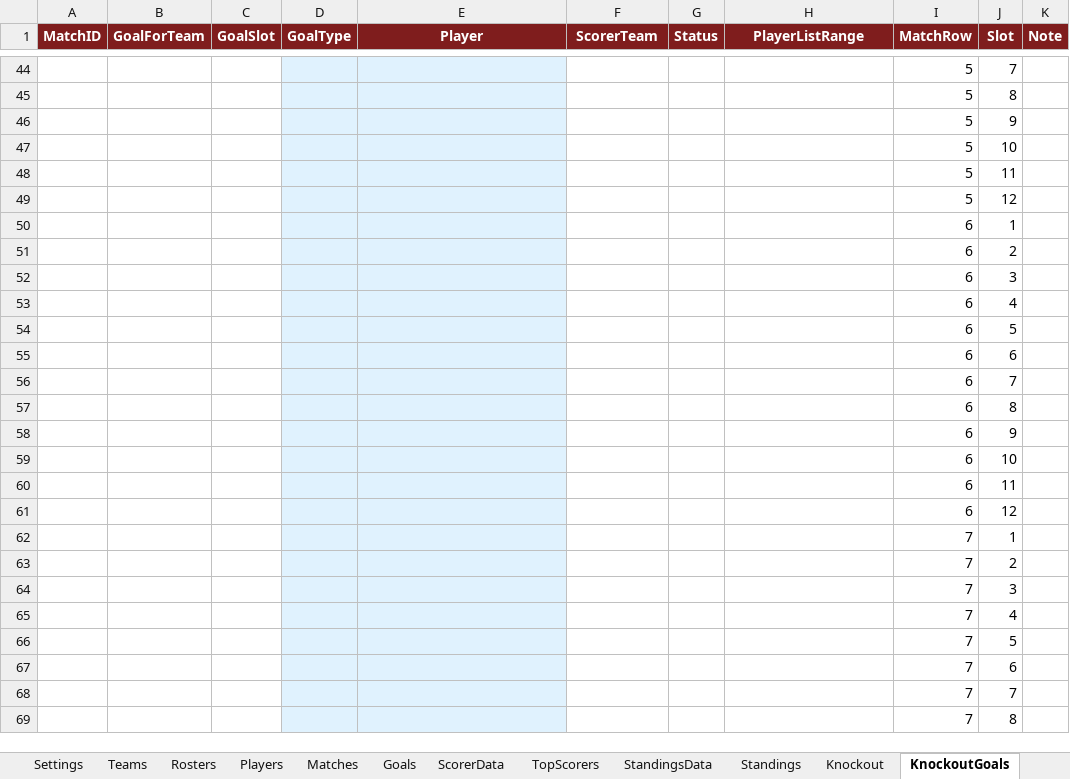
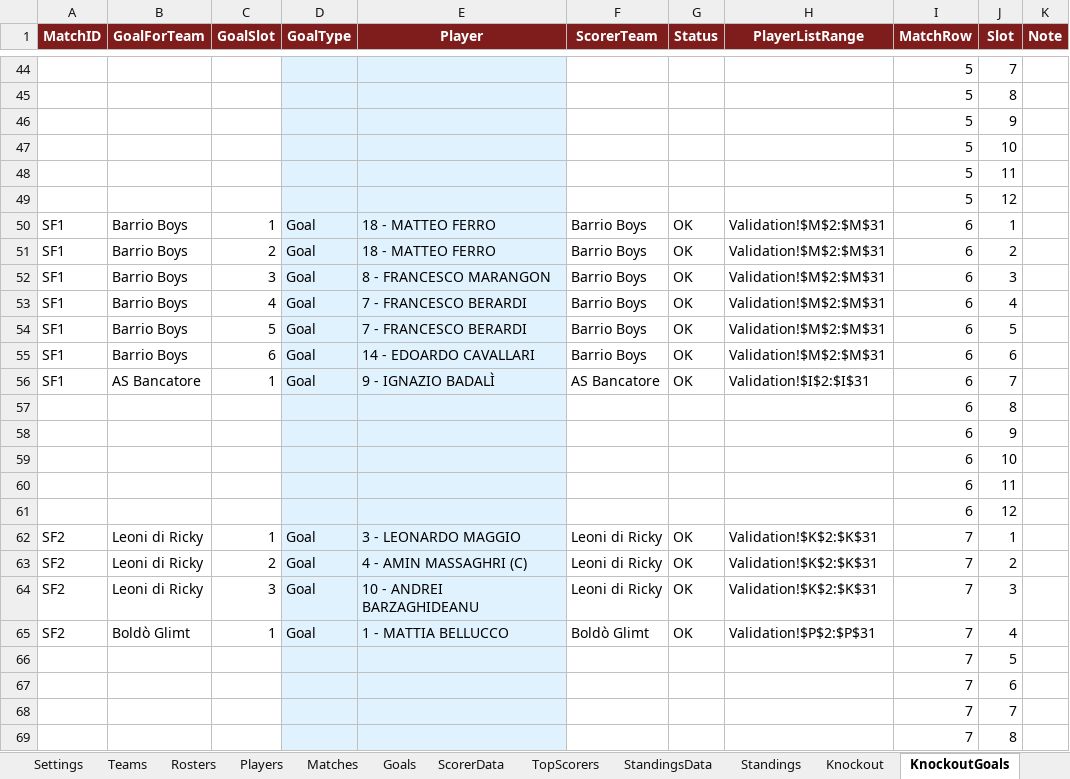
Before and after one commit to Danielm222/12orebosaro, an Excel workbook: 12HBosaro_manager.xlsx, sheet KnockoutGoals, drawn as a sheet; only a part is shown, gaps mark what is left out; values as stored, in another font and other column widths than the file's, no borders; conditional formats not drawn; removed rows and columns are numbered as before the commit, all else as after; the diff names each change by its address in the sheet, - before the commit and + after, or states it on an @@ line.

```diff
--- a/12HBosaro_manager.xlsx (sheet KnockoutGoals)
+++ b/12HBosaro_manager.xlsx (sheet KnockoutGoals)
-row 50:  |  |  |  |  |  |  |  | 6 | 1
-row 51:  |  |  |  |  |  |  |  | 6 | 2
-row 52:  |  |  |  |  |  |  |  | 6 | 3
-row 53:  |  |  |  |  |  |  |  | 6 | 4
-row 54:  |  |  |  |  |  |  |  | 6 | 5
-row 55:  |  |  |  |  |  |  |  | 6 | 6
-row 56:  |  |  |  |  |  |  |  | 6 | 7
+row 50: SF1 | Barrio Boys | 1 | Goal | 18 - MATTEO FERRO | Barrio Boys | OK | Validation!$M$2:$M$31 | 6 | 1
+row 51: SF1 | Barrio Boys | 2 | Goal | 18 - MATTEO FERRO | Barrio Boys | OK | Validation!$M$2:$M$31 | 6 | 2
+row 52: SF1 | Barrio Boys | 3 | Goal | 8 - FRANCESCO MARANGON | Barrio Boys | OK | Validation!$M$2:$M$31 | 6 | 3
+row 53: SF1 | Barrio Boys | 4 | Goal | 7 - FRANCESCO BERARDI | Barrio Boys | OK | Validation!$M$2:$M$31 | 6 | 4
+row 54: SF1 | Barrio Boys | 5 | Goal | 7 - FRANCESCO BERARDI | Barrio Boys | OK | Validation!$M$2:$M$31 | 6 | 5
+row 55: SF1 | Barrio Boys | 6 | Goal | 14 - EDOARDO CAVALLARI | Barrio Boys | OK | Validation!$M$2:$M$31 | 6 | 6
+row 56: SF1 | AS Bancatore | 1 | Goal | 9 - IGNAZIO BADALÌ | AS Bancatore | OK | Validation!$I$2:$I$31 | 6 | 7
-row 62:  |  |  |  |  |  |  |  | 7 | 1
-row 63:  |  |  |  |  |  |  |  | 7 | 2
-row 64:  |  |  |  |  |  |  |  | 7 | 3
-row 65:  |  |  |  |  |  |  |  | 7 | 4
+row 62: SF2 | Leoni di Ricky | 1 | Goal | 3 - LEONARDO MAGGIO | Leoni di Ricky | OK | Validation!$K$2:$K$31 | 7 | 1
+row 63: SF2 | Leoni di Ricky | 2 | Goal | 4 - AMIN MASSAGHRI (C) | Leoni di Ricky | OK | Validation!$K$2:$K$31 | 7 | 2
+row 64: SF2 | Leoni di Ricky | 3 | Goal | 10 - ANDREI BARZAGHIDEANU | Leoni di Ricky | OK | Validation!$K$2:$K$31 | 7 | 3
+row 65: SF2 | Boldò Glimt | 1 | Goal | 1 - MATTIA BELLUCCO | Boldò Glimt | OK | Validation!$P$2:$P$31 | 7 | 4
```
Also changed, not shown: sheet Export, sheet TopScorers, sheet ScorerData, sheet Knockout.
